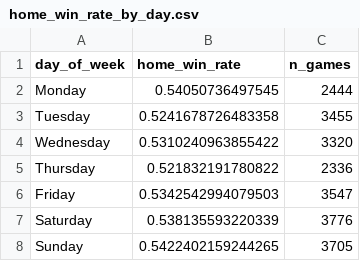
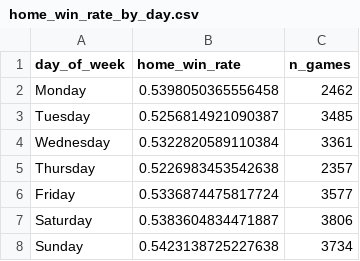
Before and after one commit to rabin0208/baseball_moneyline, a CSV file: results/tables/home_win_rate_by_day.csv, drawn as a sheet.

```diff
--- a/results/tables/home_win_rate_by_day.csv
+++ b/results/tables/home_win_rate_by_day.csv
@@ -1,8 +1,8 @@
 day_of_week,home_win_rate,n_games
-Monday,0.54050736497545,2444
-Tuesday,0.5241678726483358,3455
-Wednesday,0.5310240963855422,3320
-Thursday,0.521832191780822,2336
-Friday,0.5342542994079503,3547
-Saturday,0.538135593220339,3776
-Sunday,0.5422402159244265,3705
+Monday,0.5398050365556458,2462
+Tuesday,0.5256814921090387,3485
+Wednesday,0.5322820589110384,3361
+Thursday,0.5226983453542638,2357
+Friday,0.5336874475817724,3577
+Saturday,0.5383604834471887,3806
+Sunday,0.5423138725227638,3734
```
Also changed, not shown: results/tables/games_by_venue_top20.csv, results/tables/games_per_date.csv, 41 other files.
